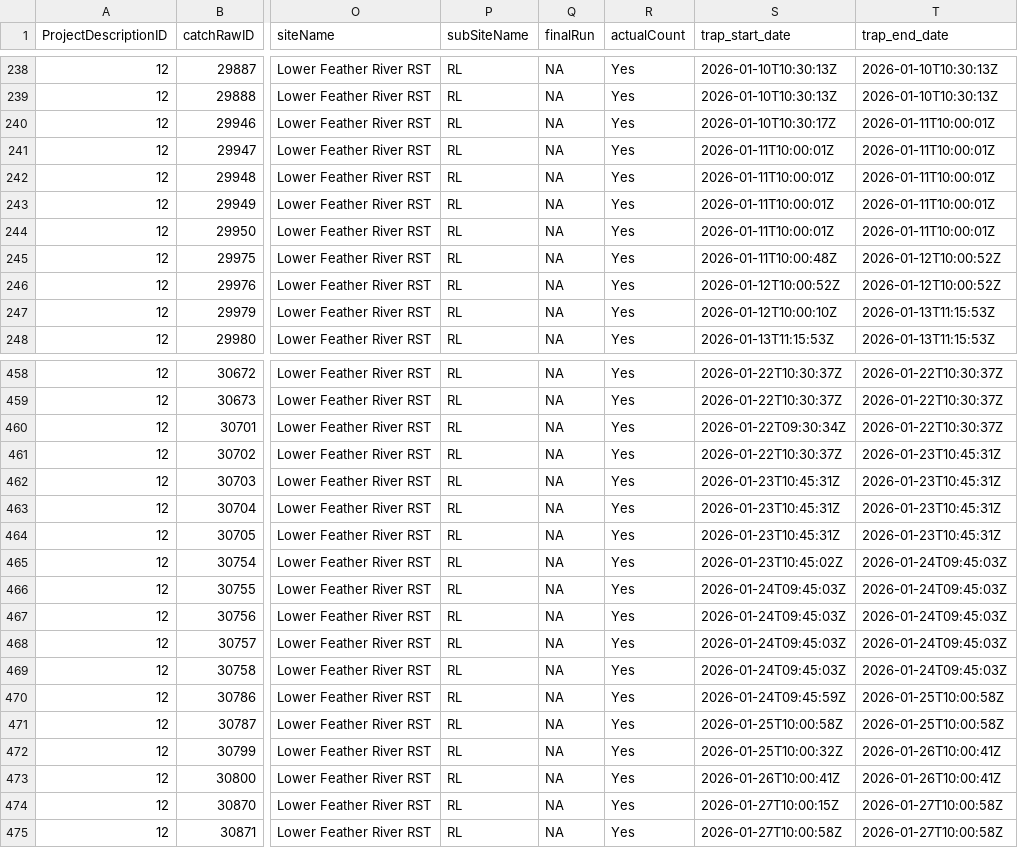
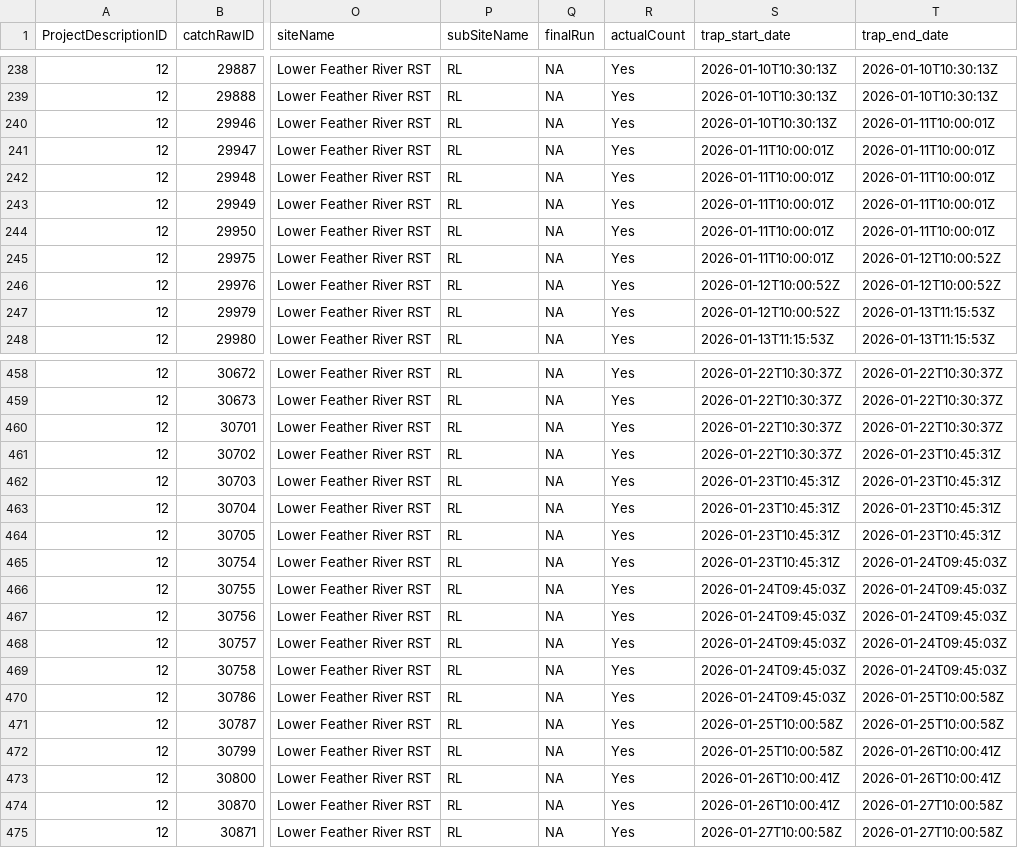
Before and after one commit to SRJPE/jpe-lower-feather-edi, a CSV file: data/current_year_lower_feather_catch.csv, drawn as a sheet; only a part is shown, gaps mark what is left out; the diff covers the shown part only; the diff names each change by its address in the sheet, - before the commit and + after, or states it on an @@ line.

```diff
--- a/data/current_year_lower_feather_catch.csv
+++ b/data/current_year_lower_feather_catch.csv
-S240 (trap_start_date): 2026-01-10T10:30:17Z
+S240 (trap_start_date): 2026-01-10T10:30:13Z
-S245 (trap_start_date): 2026-01-11T10:00:48Z
+S245 (trap_start_date): 2026-01-11T10:00:01Z
-S247 (trap_start_date): 2026-01-12T10:00:10Z
+S247 (trap_start_date): 2026-01-12T10:00:52Z
-S460 (trap_start_date): 2026-01-22T09:30:34Z
+S460 (trap_start_date): 2026-01-22T10:30:37Z
-S465 (trap_start_date): 2026-01-23T10:45:02Z
+S465 (trap_start_date): 2026-01-23T10:45:31Z
-S470 (trap_start_date): 2026-01-24T09:45:59Z
+S470 (trap_start_date): 2026-01-24T09:45:03Z
-S472 (trap_start_date): 2026-01-25T10:00:32Z
+S472 (trap_start_date): 2026-01-25T10:00:58Z
-S474 (trap_start_date): 2026-01-27T10:00:15Z
+S474 (trap_start_date): 2026-01-26T10:00:41Z
```
Also changed, not shown: 36 edited cells elsewhere in this file, 1 other file.
